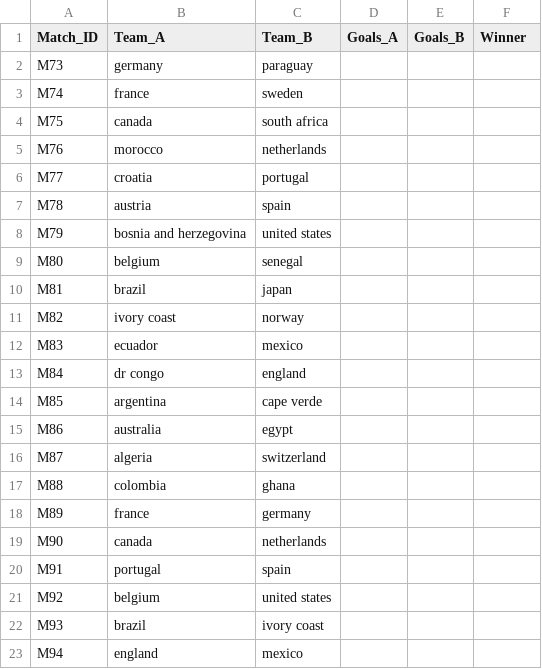
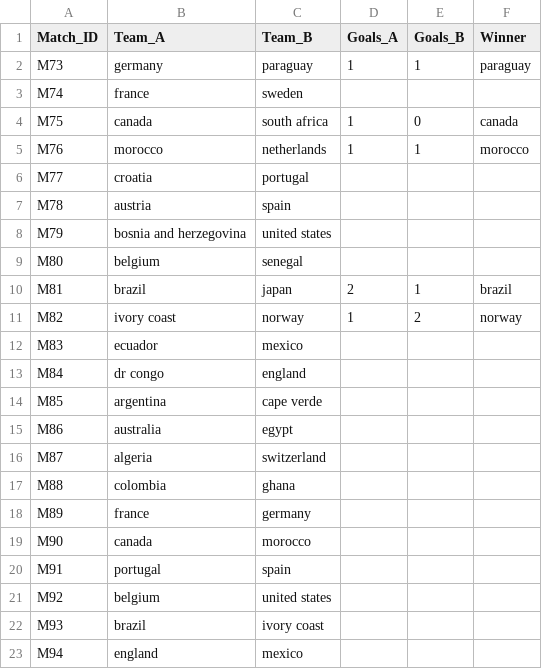
Before and after one commit to FontesHabana/WorldCup_2026_Prediction, a CSV file: wc2026_knockout_stage.csv, drawn as a sheet; only a part is shown.

Commit message:
data: update results

```diff
--- a/wc2026_knockout_stage.csv
+++ b/wc2026_knockout_stage.csv
@@ -1,6 +1,6 @@
 Match_ID,Team_A,Team_B,Goals_A,Goals_B,Winner
-M73,germany,paraguay,,,
+M73,germany,paraguay,1,1,paraguay
 M74,france,sweden,,,
-M75,canada,south africa,,,
-M76,morocco,netherlands,,,
+M75,canada,south africa,1,0,canada
+M76,morocco,netherlands,1,1,morocco
 M77,croatia,portugal,,,
@@ -9,4 +9,4 @@ M79,bosnia and herzegovina,united states,,,
 M80,belgium,senegal,,,
-M81,brazil,japan,,,
-M82,ivory coast,norway,,,
+M81,brazil,japan,2,1,brazil
+M82,ivory coast,norway,1,2,norway
 M83,ecuador,mexico,,,
@@ -18,3 +18,3 @@ M88,colombia,ghana,,,
 M89,france,germany,,,
-M90,canada,netherlands,,,
+M90,canada,morocco,,,
 M91,portugal,spain,,,
```
